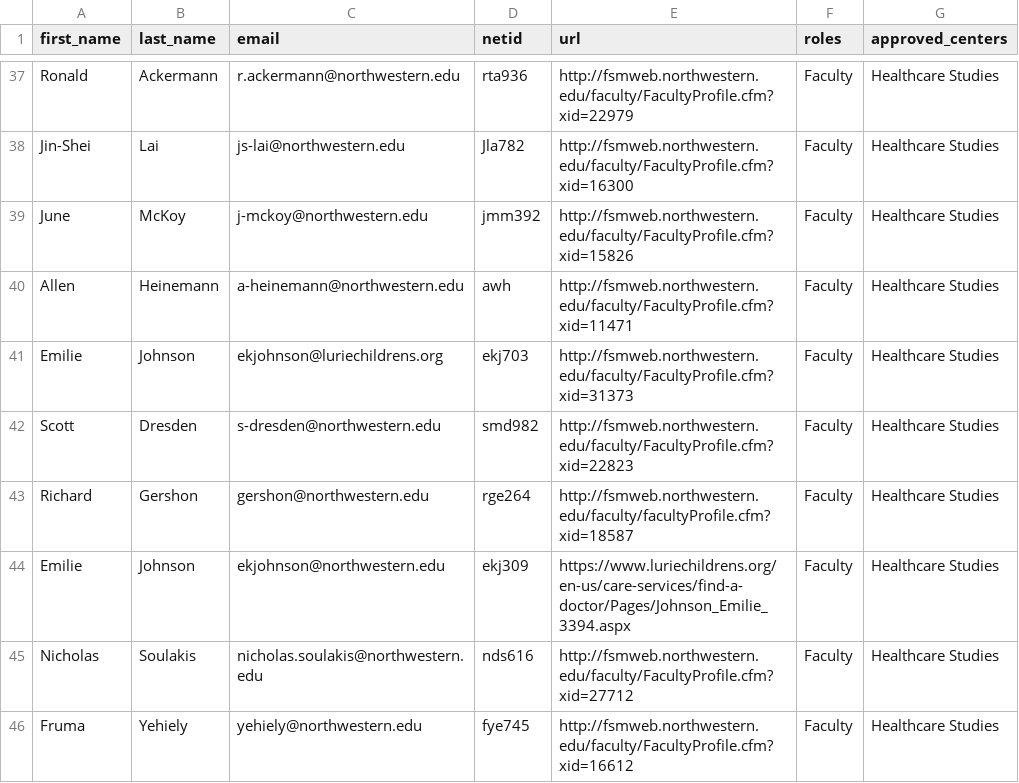
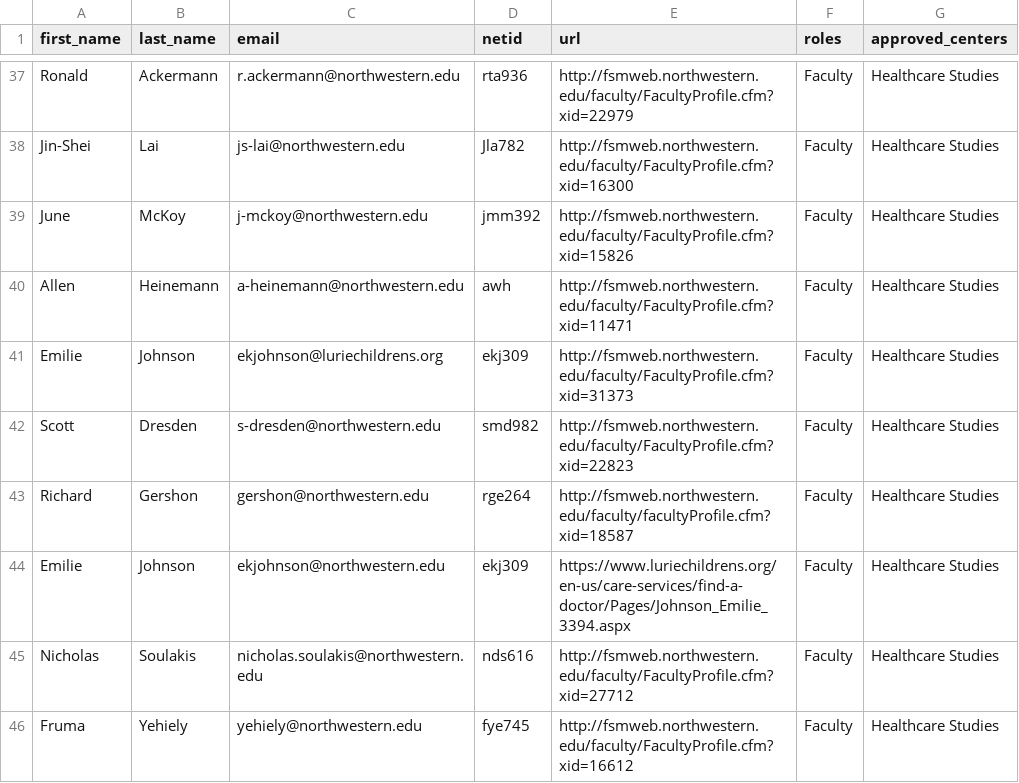
Before and after one commit to galterlibrary/digital-repository, a CSV file: lib/batch/ipham/Healthcare Studies.xlsx.csv, drawn as a sheet; only a part is shown, gaps mark what is left out.

```diff
--- a/lib/batch/ipham/Healthcare Studies.xlsx.csv
+++ b/lib/batch/ipham/Healthcare Studies.xlsx.csv
@@ -40,3 +40,3 @@ June,McKoy,j-mckoy@northwestern.edu,jmm392,http://fsmweb.northwestern.edu/facult
 Allen,Heinemann,a-heinemann@northwestern.edu,awh,http://fsmweb.northwestern.edu/faculty/FacultyProfile.cfm?xid=11471,Faculty,"Healthcare Studies"
-Emilie,Johnson,ekjohnson@luriechildrens.org,ekj703,http://fsmweb.northwestern.edu/faculty/FacultyProfile.cfm?xid=31373,Faculty,"Healthcare Studies"
+Emilie,Johnson,ekjohnson@luriechildrens.org,ekj309,http://fsmweb.northwestern.edu/faculty/FacultyProfile.cfm?xid=31373,Faculty,"Healthcare Studies"
 Scott,Dresden,s-dresden@northwestern.edu,smd982,http://fsmweb.northwestern.edu/faculty/FacultyProfile.cfm?xid=22823,Faculty,"Healthcare Studies"
```
Also changed, not shown: 4 other files.
